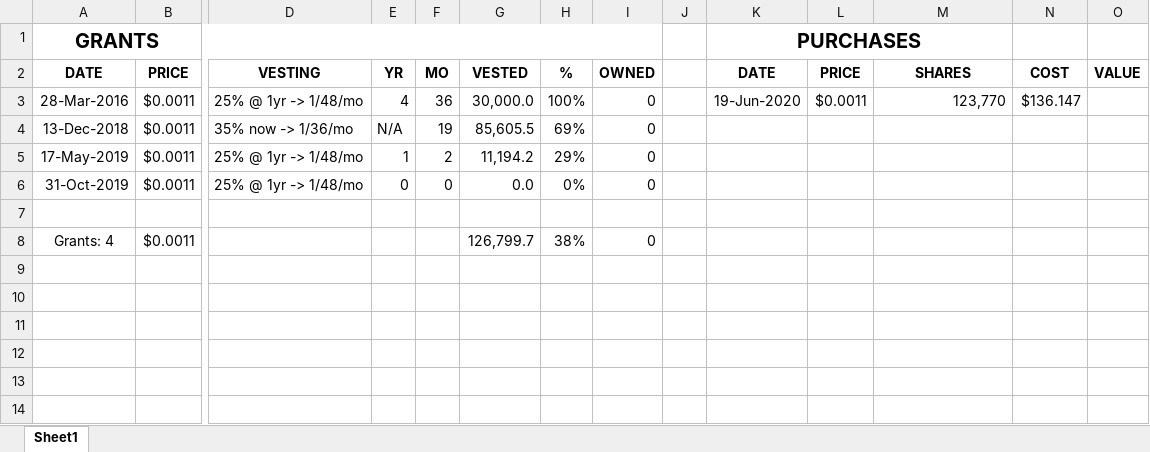
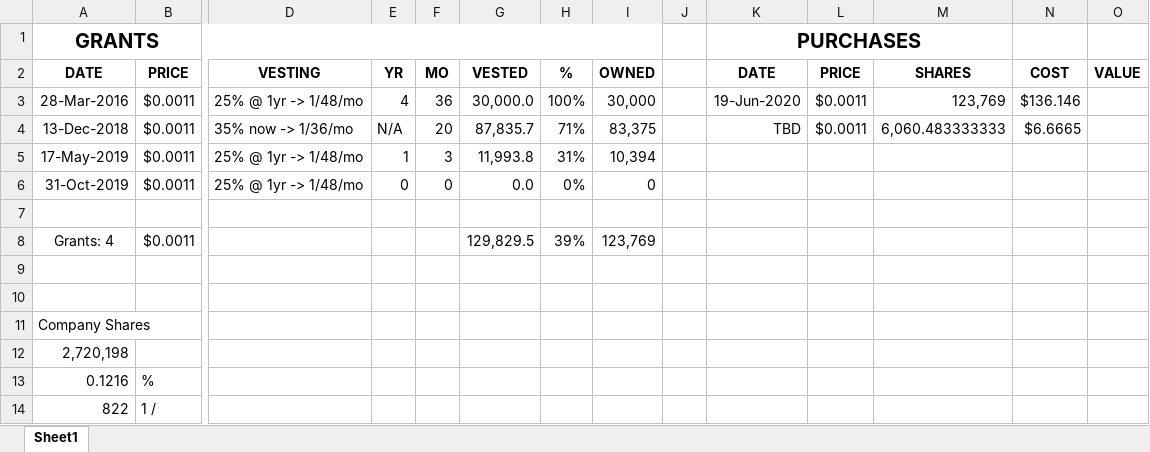
Before and after one commit to msea1/Misc-Code, an Excel workbook: Spreadsheets/Stock Options.xlsx, sheet Sheet1, drawn as a sheet; only a part is shown, gaps mark what is left out; values as stored, in another font and other column widths than the file's, no borders; charts and pictures not drawn; rows hold the shown columns only; the diff names each change by its address in the sheet, - before the commit and + after, or states it on an @@ line.

Commit message:
updating stock options

```diff
--- a/Spreadsheets/Stock Options.xlsx (sheet Sheet1)
+++ b/Spreadsheets/Stock Options.xlsx (sheet Sheet1)
-I3: 0
+I3: 30,000
-M3: 123,770
+M3: 123,769
-N3: $136.147
+N3: $136.146
-F4: 19
+F4: 20
-G4: 85,605.5
+G4: 87,835.7
-H4: 69%
+H4: 71%
-I4: 0
+I4: 83,375
-K4: (empty)
+K4: TBD
-L4: (empty)
+L4: $0.0011
-M4: (empty)
+M4: 6,060.483333333
-N4: (empty)
+N4: $6.6665
-F5: 2
+F5: 3
-G5: 11,194.2
+G5: 11,993.8
-H5: 29%
+H5: 31%
-I5: 0
+I5: 10,394
-G8: 126,799.7
+G8: 129,829.5
-H8: 38%
+H8: 39%
-I8: 0
+I8: 123,769
+row 9: (empty)
+row 10: (empty)
+row 11: Company Shares
+row 12: 2,720,198
+row 13: 0.1216 | %
+row 14: 822 | 1 /
```
Also changed, not shown: formulas that keep their value, charts or pictures.
